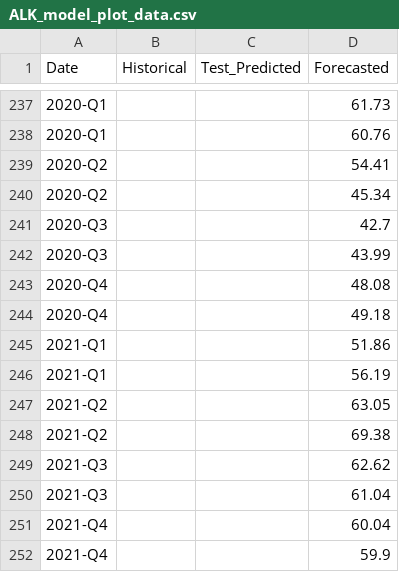
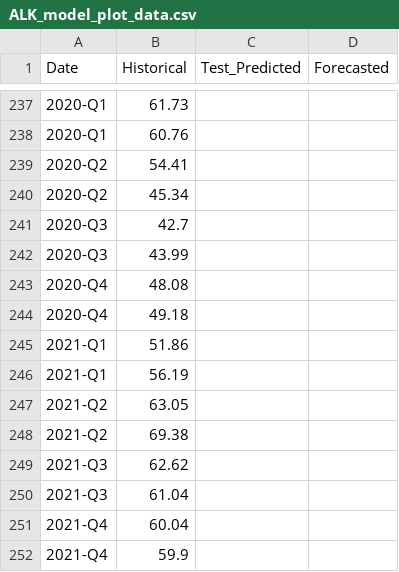
Before and after one commit to nitheshbethur39/flight-forecast-dashboard, a CSV file: public/data/ALK_model_plot_data.csv, drawn as a sheet; only a part is shown, gaps mark what is left out; the diff covers the shown part only.

```diff
--- a/public/data/ALK_model_plot_data.csv
+++ b/public/data/ALK_model_plot_data.csv
@@ -237,16 +237,16 @@ Date,Historical,Test_Predicted,Forecasted
-2020-Q1,,,61.73
-2020-Q1,,,60.76
-2020-Q2,,,54.41
-2020-Q2,,,45.34
-2020-Q3,,,42.7
-2020-Q3,,,43.99
-2020-Q4,,,48.08
-2020-Q4,,,49.18
-2021-Q1,,,51.86
-2021-Q1,,,56.19
-2021-Q2,,,63.05
-2021-Q2,,,69.38
-2021-Q3,,,62.62
-2021-Q3,,,61.04
-2021-Q4,,,60.04
-2021-Q4,,,59.9
+2020-Q1,61.73,,
+2020-Q1,60.76,,
+2020-Q2,54.41,,
+2020-Q2,45.34,,
+2020-Q3,42.7,,
+2020-Q3,43.99,,
+2020-Q4,48.08,,
+2020-Q4,49.18,,
+2021-Q1,51.86,,
+2021-Q1,56.19,,
+2021-Q2,63.05,,
+2021-Q2,69.38,,
+2021-Q3,62.62,,
+2021-Q3,61.04,,
+2021-Q4,60.04,,
+2021-Q4,59.9,,
```
Also changed, not shown: 78 edited cells elsewhere in this file, public/data/yearly_charts_data/Alaska_5Y_Close.csv, public/data/yearly_charts_data/Alaska_MAX_Close.csv, 4 other files.
